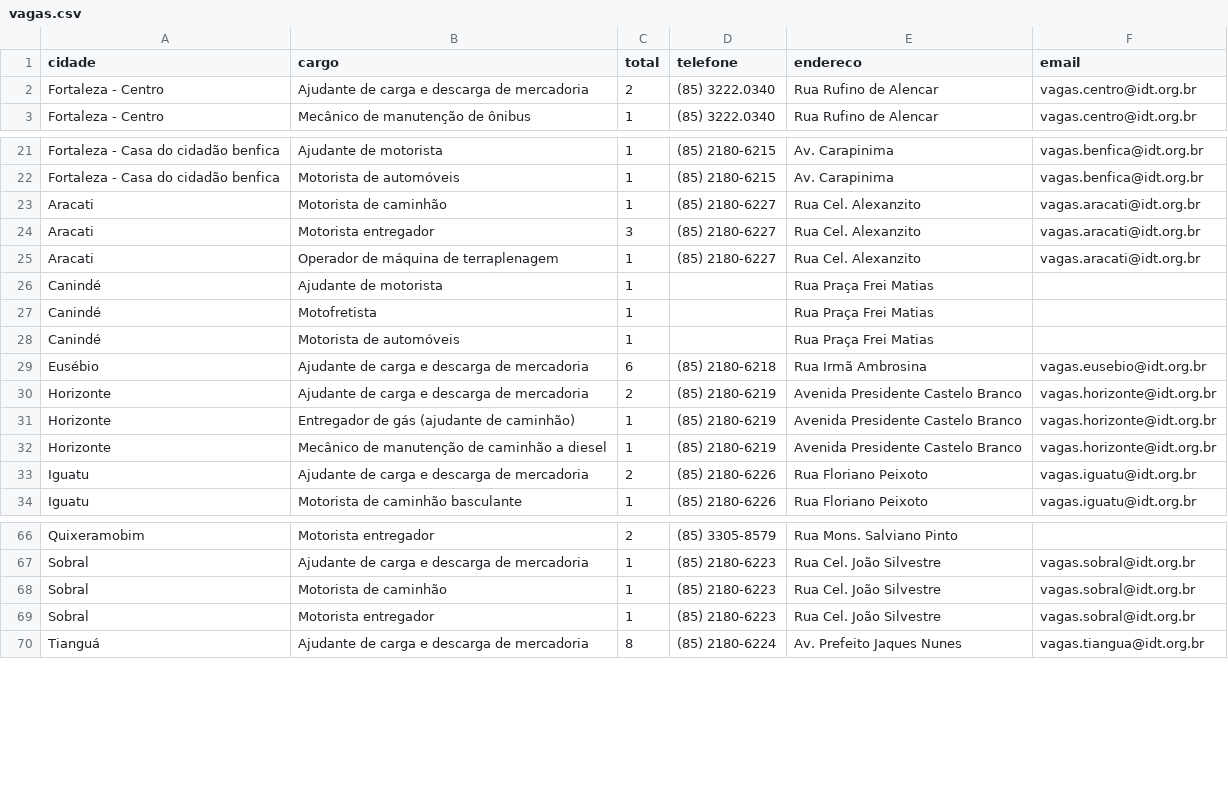
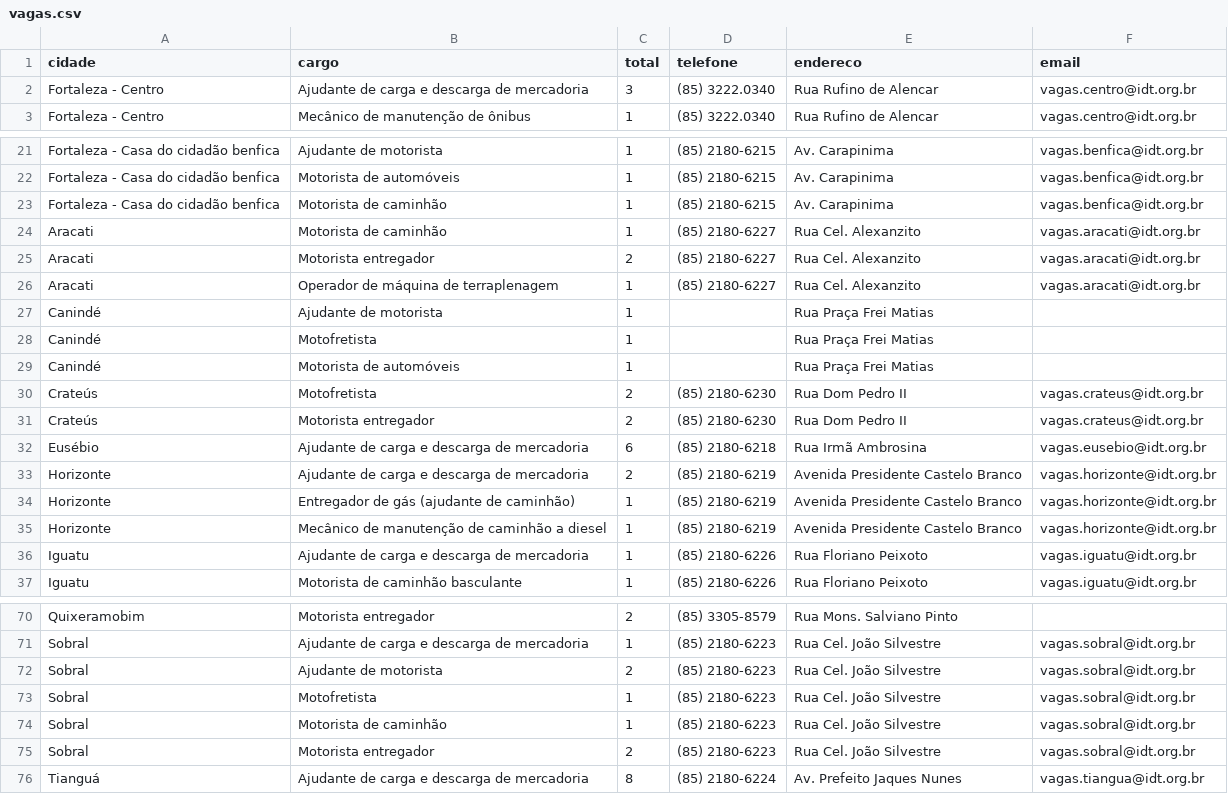
Before and after one commit to jfilhoempresarial-ops/tralienigena, a CSV file: vagas.csv, drawn as a sheet; only a part is shown, gaps mark what is left out; the diff covers the shown part only.

```diff
--- a/vagas.csv
+++ b/vagas.csv
@@ -1,3 +1,3 @@
 cidade,cargo,total,telefone,endereco,email
-Fortaleza - Centro,Ajudante de carga e descarga de mercadoria,2,(85) 3222.0340,Rua Rufino de Alencar,vagas.centro@idt.org.br
+Fortaleza - Centro,Ajudante de carga e descarga de mercadoria,3,(85) 3222.0340,Rua Rufino de Alencar,vagas.centro@idt.org.br
 Fortaleza - Centro,Mecânico de manutenção de ônibus,1,(85) 3222.0340,Rua Rufino de Alencar,vagas.centro@idt.org.br
@@ -22,4 +22,5 @@ Fortaleza - Casa do cidadão benfica,Ajudante de motorista,1,(85) 2180-6215,Av.
 Fortaleza - Casa do cidadão benfica,Motorista de automóveis,1,(85) 2180-6215,Av. Carapinima,vagas.benfica@idt.org.br
+Fortaleza - Casa do cidadão benfica,Motorista de caminhão,1,(85) 2180-6215,Av. Carapinima,vagas.benfica@idt.org.br
 Aracati,Motorista de caminhão,1,(85) 2180-6227,Rua Cel. Alexanzito,vagas.aracati@idt.org.br
-Aracati,Motorista entregador,3,(85) 2180-6227,Rua Cel. Alexanzito,vagas.aracati@idt.org.br
+Aracati,Motorista entregador,2,(85) 2180-6227,Rua Cel. Alexanzito,vagas.aracati@idt.org.br
 Aracati,Operador de máquina de terraplenagem,1,(85) 2180-6227,Rua Cel. Alexanzito,vagas.aracati@idt.org.br
@@ -28,2 +29,4 @@ Canindé,Motofretista,1,,Rua Praça Frei Matias,
 Canindé,Motorista de automóveis,1,,Rua Praça Frei Matias,
+Crateús,Motofretista,2,(85) 2180-6230,Rua Dom Pedro II,vagas.crateus@idt.org.br
+Crateús,Motorista entregador,2,(85) 2180-6230,Rua Dom Pedro II,vagas.crateus@idt.org.br
 Eusébio,Ajudante de carga e descarga de mercadoria,6,(85) 2180-6218,Rua Irmã Ambrosina,vagas.eusebio@idt.org.br
@@ -32,3 +35,3 @@ Horizonte,Entregador de gás (ajudante de caminhão),1,(85) 2180-6219,Avenida Pr
 Horizonte,Mecânico de manutenção de caminhão a diesel,1,(85) 2180-6219,Avenida Presidente Castelo Branco,vagas.horizonte@idt.org.br
-Iguatu,Ajudante de carga e descarga de mercadoria,2,(85) 2180-6226,Rua Floriano Peixoto,vagas.iguatu@idt.org.br
+Iguatu,Ajudante de carga e descarga de mercadoria,1,(85) 2180-6226,Rua Floriano Peixoto,vagas.iguatu@idt.org.br
 Iguatu,Motorista de caminhão basculante,1,(85) 2180-6226,Rua Floriano Peixoto,vagas.iguatu@idt.org.br
@@ -67,4 +71,6 @@ Quixeramobim,Motorista entregador,2,(85) 3305-8579,Rua Mons. Salviano Pinto,
 Sobral,Ajudante de carga e descarga de mercadoria,1,(85) 2180-6223,Rua Cel. João Silvestre,vagas.sobral@idt.org.br
+Sobral,Ajudante de motorista,2,(85) 2180-6223,Rua Cel. João Silvestre,vagas.sobral@idt.org.br
+Sobral,Motofretista,1,(85) 2180-6223,Rua Cel. João Silvestre,vagas.sobral@idt.org.br
 Sobral,Motorista de caminhão,1,(85) 2180-6223,Rua Cel. João Silvestre,vagas.sobral@idt.org.br
-Sobral,Motorista entregador,1,(85) 2180-6223,Rua Cel. João Silvestre,vagas.sobral@idt.org.br
+Sobral,Motorista entregador,2,(85) 2180-6223,Rua Cel. João Silvestre,vagas.sobral@idt.org.br
 Tianguá,Ajudante de carga e descarga de mercadoria,8,(85) 2180-6224,Av. Prefeito Jaques Nunes,vagas.tiangua@idt.org.br
```
Also changed, not shown: 2 added rows, 1 removed row and 3 edited cells elsewhere in this file.
